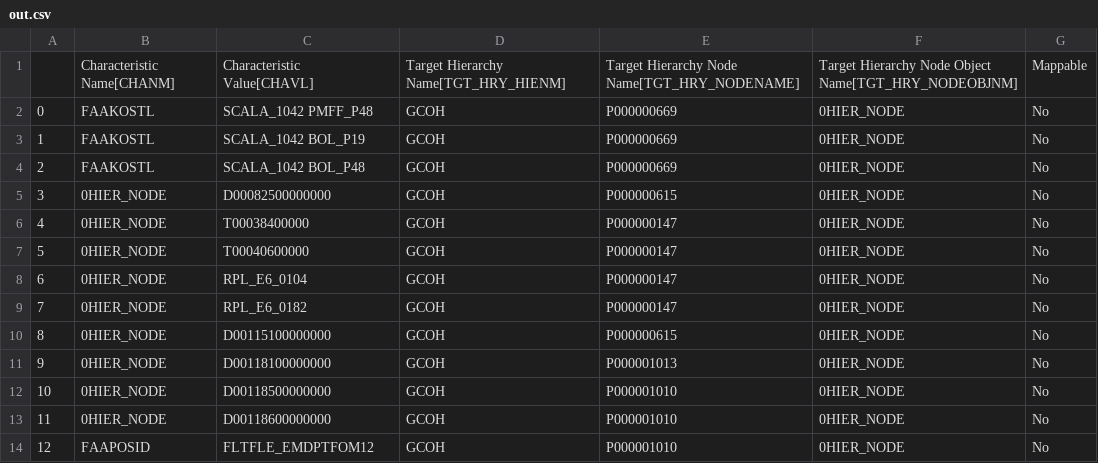
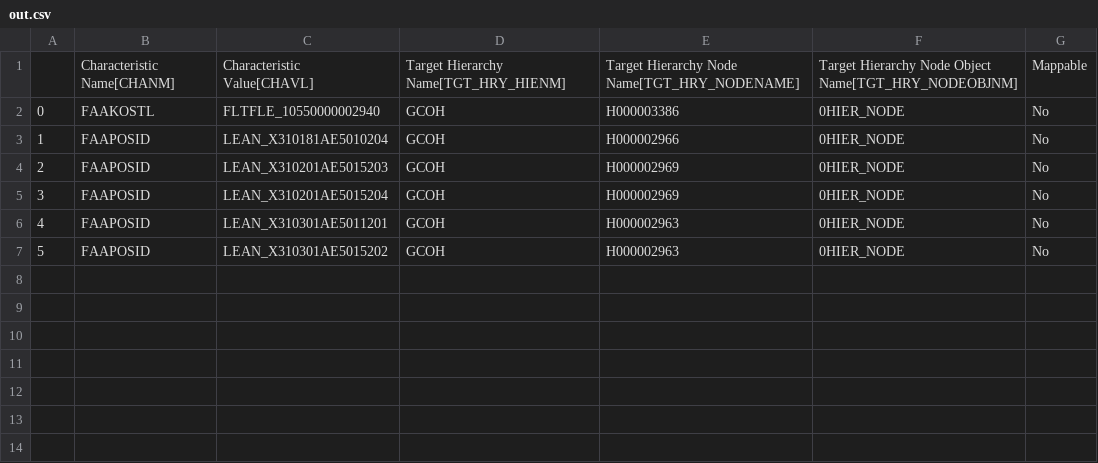
Before and after one commit to violencepierre/GCOH-Tickets-for-Processing, a CSV file: Inputs/out.csv, drawn as a sheet; removed rows and columns are numbered as before the commit, all else as after; the diff names each change by its address in the sheet, - before the commit and + after, or states it on an @@ line.

Commit message:
Update out.csv

```diff
--- a/Inputs/out.csv
+++ b/Inputs/out.csv
-C2: SCALA_1042 PMFF_P48
+C2: FLTFLE_10550000002940
-E2: P000000669
+E2: H000003386
-B3:B4: FAAKOSTL
+B3:B4: FAAPOSID
-C3: SCALA_1042 BOL_P19
+C3: LEAN_X310181AE5010204
-E3: P000000669
+E3: H000002966
-C4: SCALA_1042 BOL_P48
+C4: LEAN_X310201AE5015203
-E4: P000000669
+E4: H000002969
-row 5: 3 | 0HIER_NODE | D00082500000000 | GCOH | P000000615 | 0HIER_NODE | No
-row 6: 4 | 0HIER_NODE | T00038400000 | GCOH | P000000147 | 0HIER_NODE | No
-row 7: 5 | 0HIER_NODE | T00040600000 | GCOH | P000000147 | 0HIER_NODE | No
-row 8: 6 | 0HIER_NODE | RPL_E6_0104 | GCOH | P000000147 | 0HIER_NODE | No
-row 9: 7 | 0HIER_NODE | RPL_E6_0182 | GCOH | P000000147 | 0HIER_NODE | No
@@ column A renumbered from row 5 down @@
-B5:B6: 0HIER_NODE
+B5:B6: FAAPOSID
-C5: D00115100000000
+C5: LEAN_X310201AE5015204
-E5: P000000615
+E5: H000002969
-C6: D00118100000000
+C6: LEAN_X310301AE5011201
-E6: P000001013
+E6: H000002963
-row 12: 10 | 0HIER_NODE | D00118500000000 | GCOH | P000001010 | 0HIER_NODE | No
-row 13: 11 | 0HIER_NODE | D00118600000000 | GCOH | P000001010 | 0HIER_NODE | No
-C7: FLTFLE_EMDPTFOM12
+C7: LEAN_X310301AE5015202
-E7: P000001010
+E7: H000002963
```
